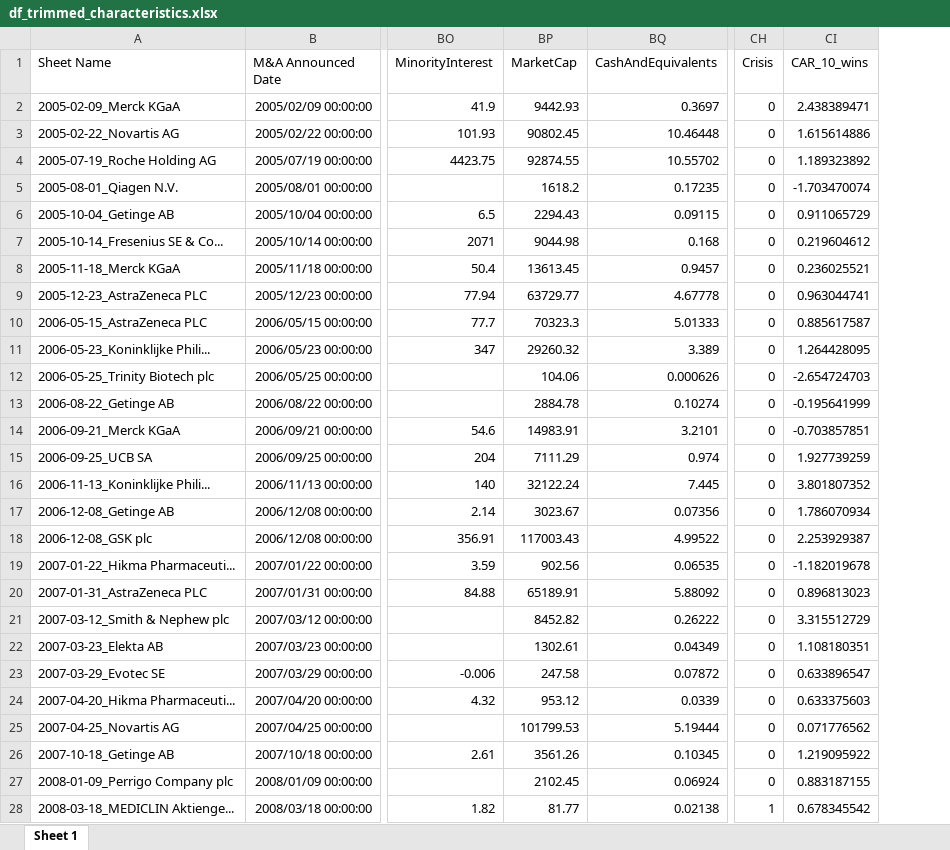
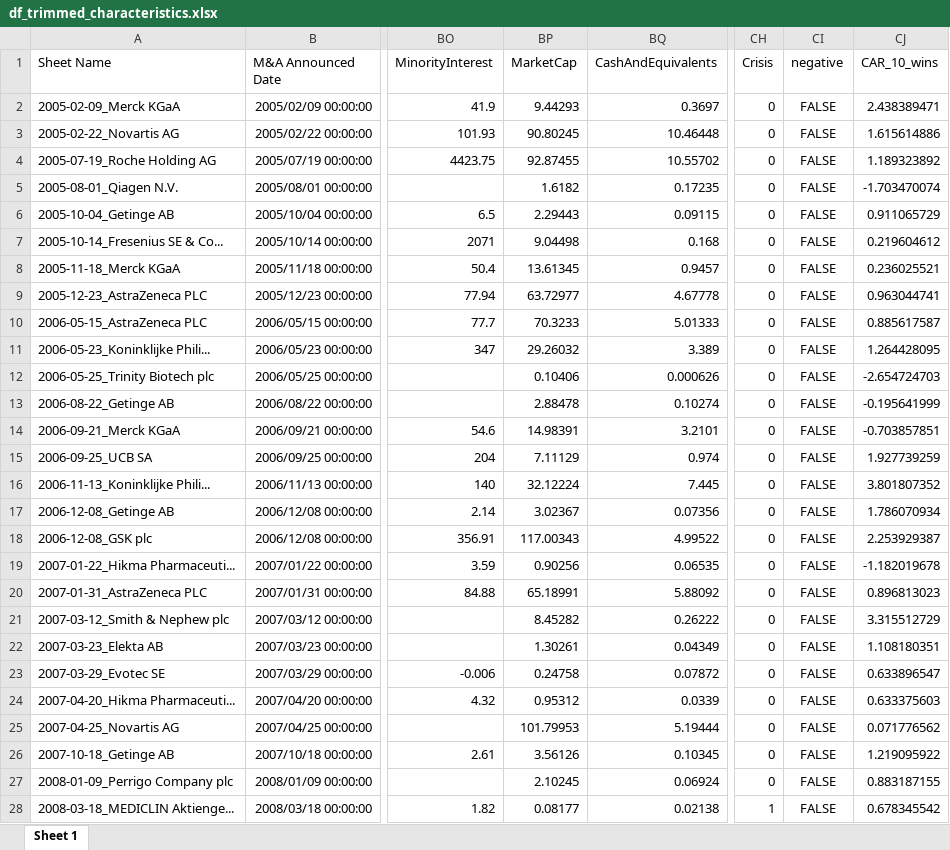
Before and after one commit to jour23ab/MA, an Excel workbook: data/Final/df_trimmed_characteristics.xlsx, sheet Sheet 1, drawn as a sheet; only a part is shown, gaps mark what is left out; values as stored, in another font and other column widths than the file's, no borders; the diff covers the shown part only; the diff names each change by its address in the sheet, - before the commit and + after, or states it on an @@ line.

Commit message:
Finalized sensitivity stuff
Finalized some sensitivity stuff and commented out some code that keeps on updating the excel files that you had to manually merge (i think).

```diff
--- a/data/Final/df_trimmed_characteristics.xlsx (sheet Sheet 1)
+++ b/data/Final/df_trimmed_characteristics.xlsx (sheet Sheet 1)
+column CI (negative), rows 2-28: all FALSE
-BP2 (MarketCap): 9442.93
+BP2 (MarketCap): 9.44293
-BP3 (MarketCap): 90802.45
+BP3 (MarketCap): 90.80245
-BP4 (MarketCap): 92874.55
+BP4 (MarketCap): 92.87455
-BP5 (MarketCap): 1618.2
+BP5 (MarketCap): 1.6182
-BP6 (MarketCap): 2294.43
+BP6 (MarketCap): 2.29443
-BP7 (MarketCap): 9044.98
+BP7 (MarketCap): 9.04498
-BP8 (MarketCap): 13613.45
+BP8 (MarketCap): 13.61345
-BP9 (MarketCap): 63729.77
+BP9 (MarketCap): 63.72977
-BP10 (MarketCap): 70323.3
+BP10 (MarketCap): 70.3233
-BP11 (MarketCap): 29260.32
+BP11 (MarketCap): 29.26032
-BP12 (MarketCap): 104.06
+BP12 (MarketCap): 0.10406
-BP13 (MarketCap): 2884.78
+BP13 (MarketCap): 2.88478
-BP14 (MarketCap): 14983.91
+BP14 (MarketCap): 14.98391
-BP15 (MarketCap): 7111.29
+BP15 (MarketCap): 7.11129
-BP16 (MarketCap): 32122.24
+BP16 (MarketCap): 32.12224
-BP17 (MarketCap): 3023.67
+BP17 (MarketCap): 3.02367
-BP18 (MarketCap): 117003.43
+BP18 (MarketCap): 117.00343
-BP19 (MarketCap): 902.56
+BP19 (MarketCap): 0.90256
-BP20 (MarketCap): 65189.91
+BP20 (MarketCap): 65.18991
-BP21 (MarketCap): 8452.82
+BP21 (MarketCap): 8.45282
-BP22 (MarketCap): 1302.61
+BP22 (MarketCap): 1.30261
-BP23 (MarketCap): 247.58
+BP23 (MarketCap): 0.24758
-BP24 (MarketCap): 953.12
+BP24 (MarketCap): 0.95312
-BP25 (MarketCap): 101799.53
+BP25 (MarketCap): 101.79953
-BP26 (MarketCap): 3561.26
+BP26 (MarketCap): 3.56126
-BP27 (MarketCap): 2102.45
+BP27 (MarketCap): 2.10245
-BP28 (MarketCap): 81.77
+BP28 (MarketCap): 0.08177
```
Also changed, not shown: 13 added rows and 229 edited cells elsewhere in this sheet, Descriptive Statistics/continuous_descriptive_stats_v2.xlsx, data/final/data_prepped_FINAL_CAR_gpdg_pcp.xlsx, 2 other files.
